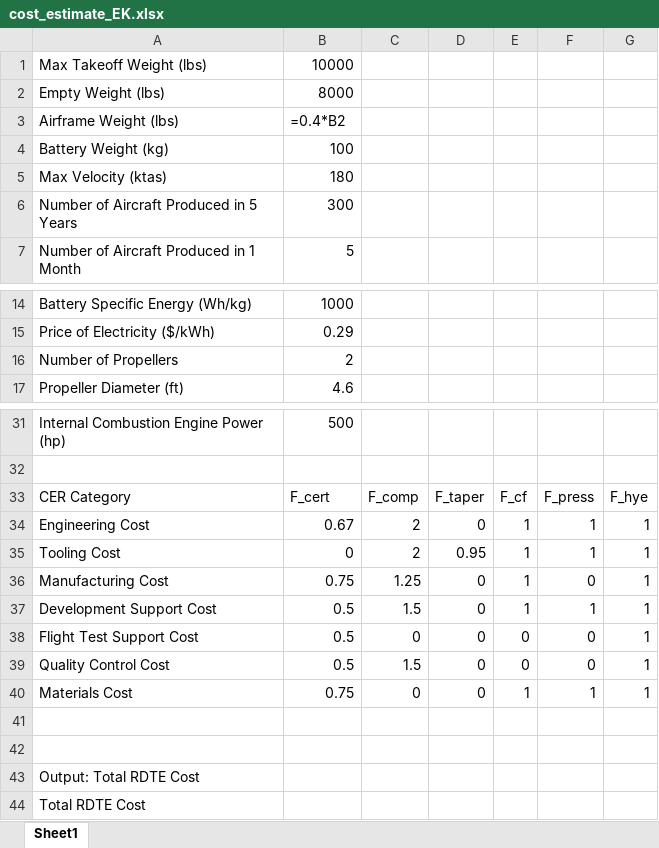
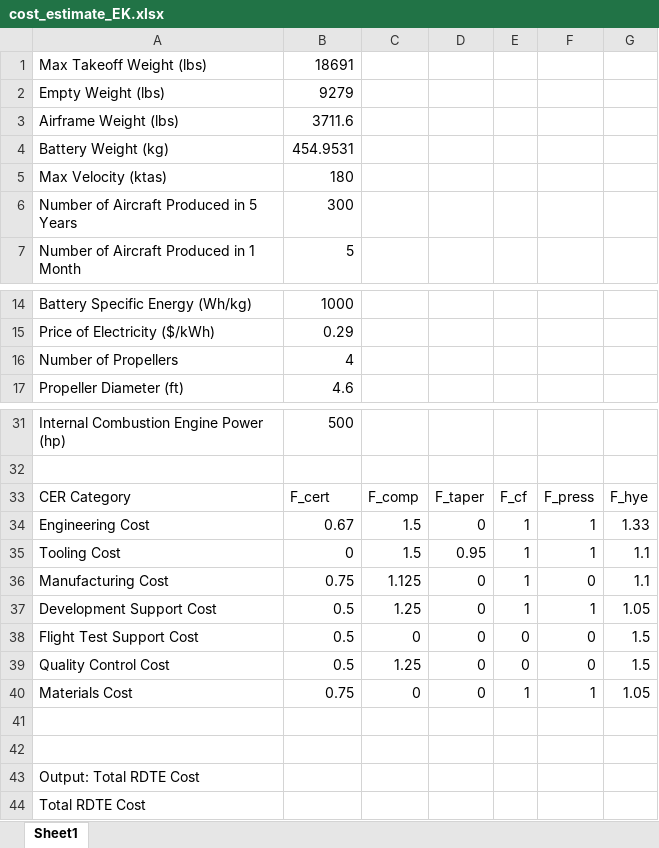
Before and after one commit to eshanlon/SunGoldSkies, an Excel workbook: A2/cost_estimate_EK.xlsx, sheet Sheet1, drawn as a sheet; only a part is shown, gaps mark what is left out; values as stored, in another font and other column widths than the file's, no borders; formulas without a stored value are shown as written; the diff names each change by its address in the sheet, - before the commit and + after, or states it on an @@ line.

```diff
--- a/A2/cost_estimate_EK.xlsx (sheet Sheet1)
+++ b/A2/cost_estimate_EK.xlsx (sheet Sheet1)
-B1: 10000
+B1: 18691
-B2: 8000
+B2: 9279
-B3: =0.4*B2
+B3: 3711.6
-B4: 100
+B4: 454.9531
-B16: 2
+B16: 4
-C34:C35: 2
+C34:C35: 1.5
-G34: 1
+G34: 1.33
-G35:G36: 1
+G35:G36: 1.1
-C36: 1.25
+C36: 1.125
-C37: 1.5
+C37: 1.25
-G37: 1
+G37: 1.05
-G38:G39: 1
+G38:G39: 1.5
-C39: 1.5
+C39: 1.25
-G40: 1
+G40: 1.05
```
Also changed, not shown: A2/cost_estimate_AC.xlsx, A2/cost_estimate_DL.xlsx, 1 other file.
